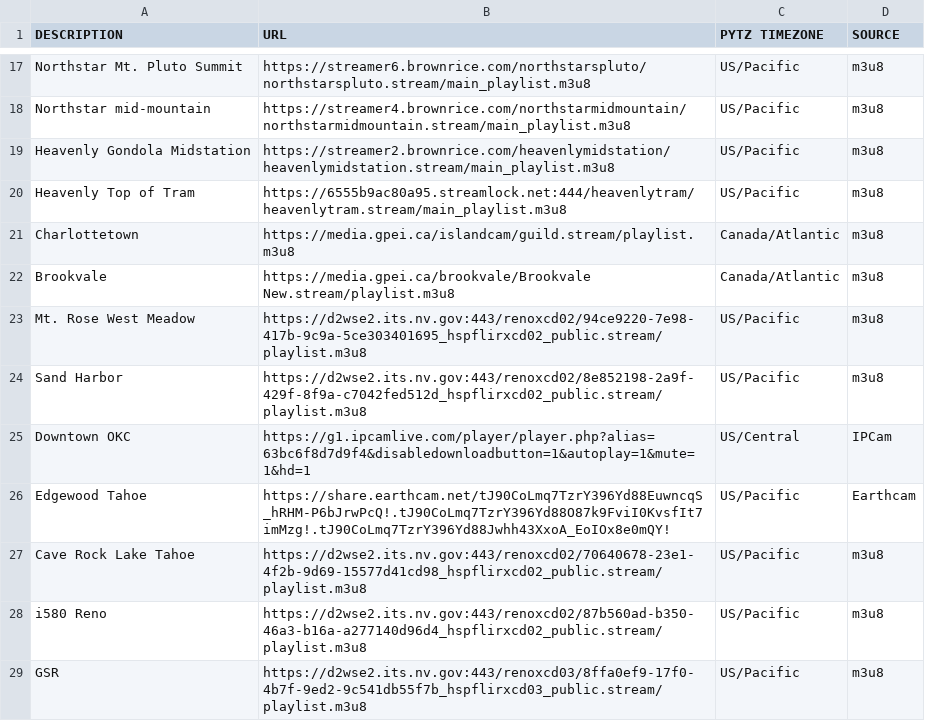
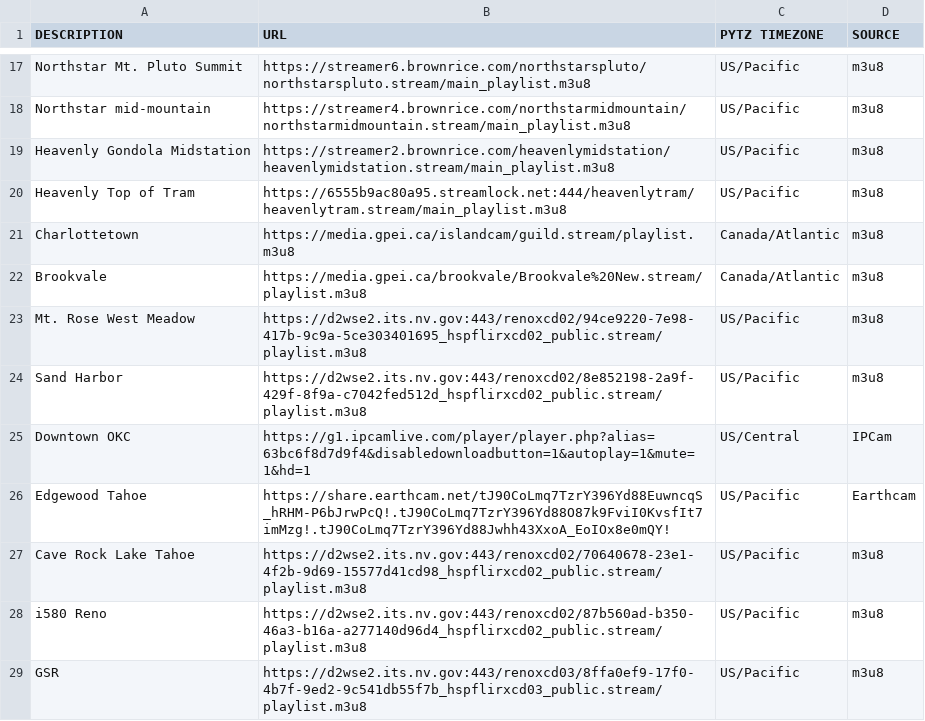
Before and after one commit to lrpalmer27/WebCamCycler, a CSV file: WebcamURLs_All.csv, drawn as a sheet; only a part is shown, gaps mark what is left out.

```diff
--- a/WebcamURLs_All.csv
+++ b/WebcamURLs_All.csv
@@ -21,3 +21,3 @@ Heavenly Top of Tram,https://6555b9ac80a95.streamlock.net:444/heavenlytram/heave
 Charlottetown ,https://media.gpei.ca/islandcam/guild.stream/playlist.m3u8,Canada/Atlantic,m3u8
-Brookvale,https://media.gpei.ca/brookvale/Brookvale New.stream/playlist.m3u8,Canada/Atlantic,m3u8
+Brookvale,https://media.gpei.ca/brookvale/Brookvale%20New.stream/playlist.m3u8,Canada/Atlantic,m3u8
 Mt. Rose West Meadow,https://d2wse2.its.nv.gov:443/renoxcd02/94ce9220-7e98-417b-9c9a-5ce303401695_hspflirxcd02_public.stream/playlist.m3u8,US/Pacific,m3u8
```
Also changed, not shown: 10 other files.
